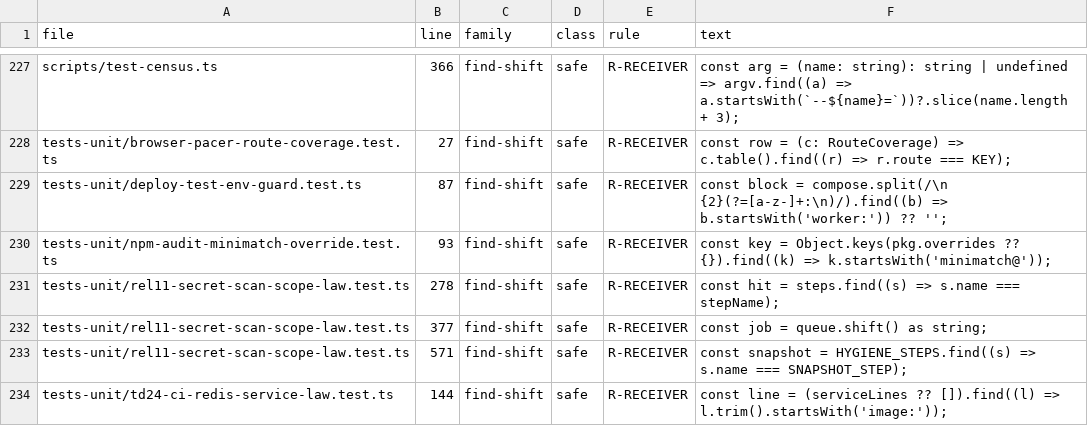
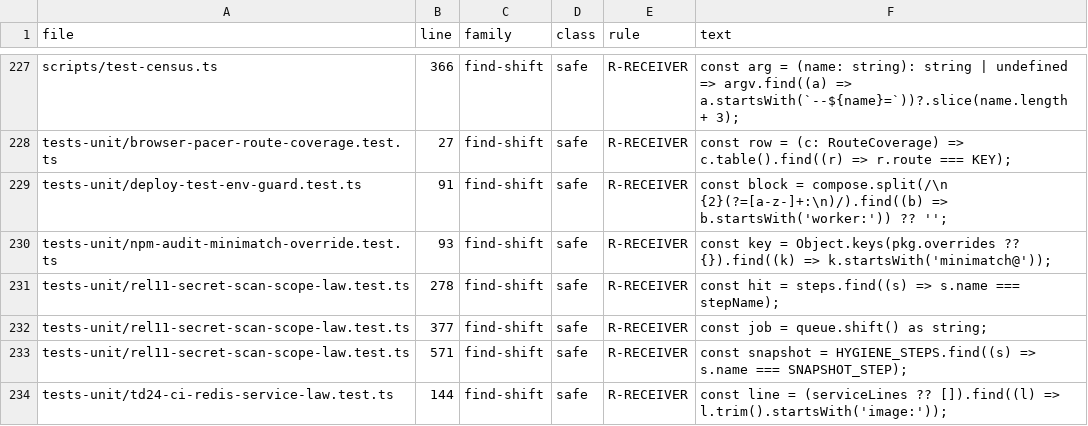
Before and after one commit to ashrafarabas96/daftar, a TSV file: scripts/zod-consumers/sites.tsv, drawn as a sheet; only a part is shown, gaps mark what is left out.

```diff
--- a/scripts/zod-consumers/sites.tsv
+++ b/scripts/zod-consumers/sites.tsv
@@ -228,3 +228,3 @@ scripts/test-census.ts	366	find-shift	safe	R-RECEIVER	const arg = (name: string)
 tests-unit/browser-pacer-route-coverage.test.ts	27	find-shift	safe	R-RECEIVER	const row = (c: RouteCoverage) => c.table().find((r) => r.route === KEY);
-tests-unit/deploy-test-env-guard.test.ts	87	find-shift	safe	R-RECEIVER	const block = compose.split(/\n {2}(?=[a-z-]+:\n)/).find((b) => b.startsWith('worker:')) ?? '';
+tests-unit/deploy-test-env-guard.test.ts	91	find-shift	safe	R-RECEIVER	const block = compose.split(/\n {2}(?=[a-z-]+:\n)/).find((b) => b.startsWith('worker:')) ?? '';
 tests-unit/npm-audit-minimatch-override.test.ts	93	find-shift	safe	R-RECEIVER	const key = Object.keys(pkg.overrides ?? {}).find((k) => k.startsWith('minimatch@'));
```
Also changed, not shown: 1 other file.
